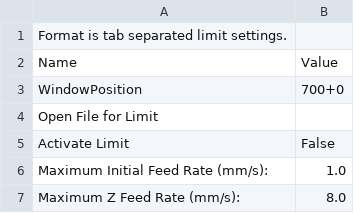
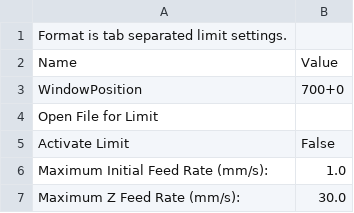
Before and after one commit to rcarlsen/skeinforge-profiles, a CSV file: sf_35_profiles/ABS 3.0mm MK6+/profiles/extrusion/ABS/limit.csv, drawn as a sheet.

```diff
--- a/sf_35_profiles/ABS 3.0mm MK6+/profiles/extrusion/ABS/limit.csv
+++ b/sf_35_profiles/ABS 3.0mm MK6+/profiles/extrusion/ABS/limit.csv
@@ -6,2 +6,2 @@ Activate Limit	False
 Maximum Initial Feed Rate (mm/s):	1.0
-Maximum Z Feed Rate (mm/s):	8.0
+Maximum Z Feed Rate (mm/s):	30.0
```
Also changed, not shown: sf_35_profiles/ABS 3.0mm MK6+/profiles/extrusion/ABS/carve.csv, sf_35_profiles/ABS 3.0mm MK6+/profiles/extrusion/ABS/cool.csv, 32 other files.
